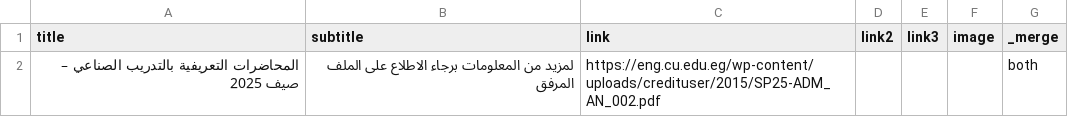
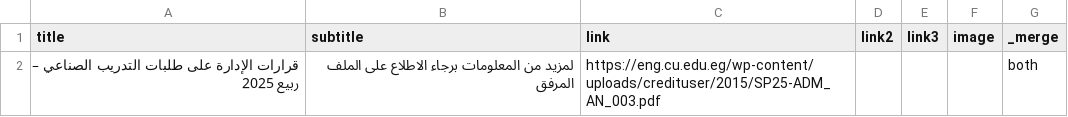
Before and after one commit to yousefwmorsy/cufe-step-updates, a CSV file: difference.csv, drawn as a sheet.

```diff
--- a/difference.csv
+++ b/difference.csv
@@ -1,2 +1,2 @@
 title,subtitle,link,link2,link3,image,_merge
-المحاضرات التعريفية بالتدريب الصناعي – صيف 2025,لمزيد من المعلومات برجاء الاطلاع على الملف المرفق,https://eng.cu.edu.eg/wp-content/uploads/credituser/2015/SP25-ADM_AN_002.pdf,,,,both
+قرارات الإدارة على طلبات التدريب الصناعي – ربيع 2025,لمزيد من المعلومات برجاء الاطلاع على الملف المرفق,https://eng.cu.edu.eg/wp-content/uploads/credituser/2015/SP25-ADM_AN_003.pdf,,,,both
```
Also changed, not shown: previous_announcement.csv.
